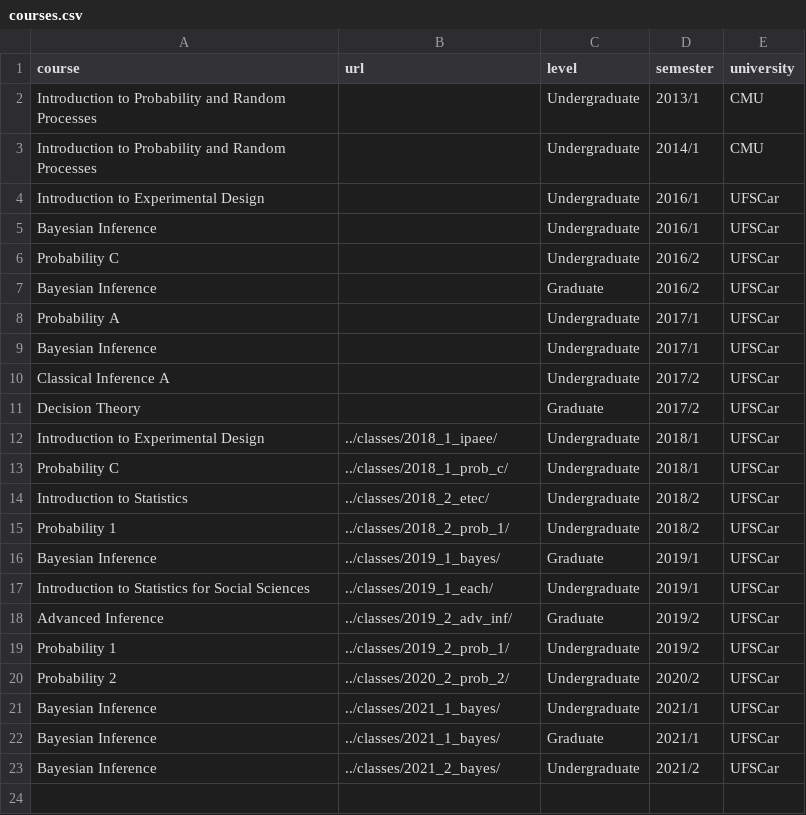
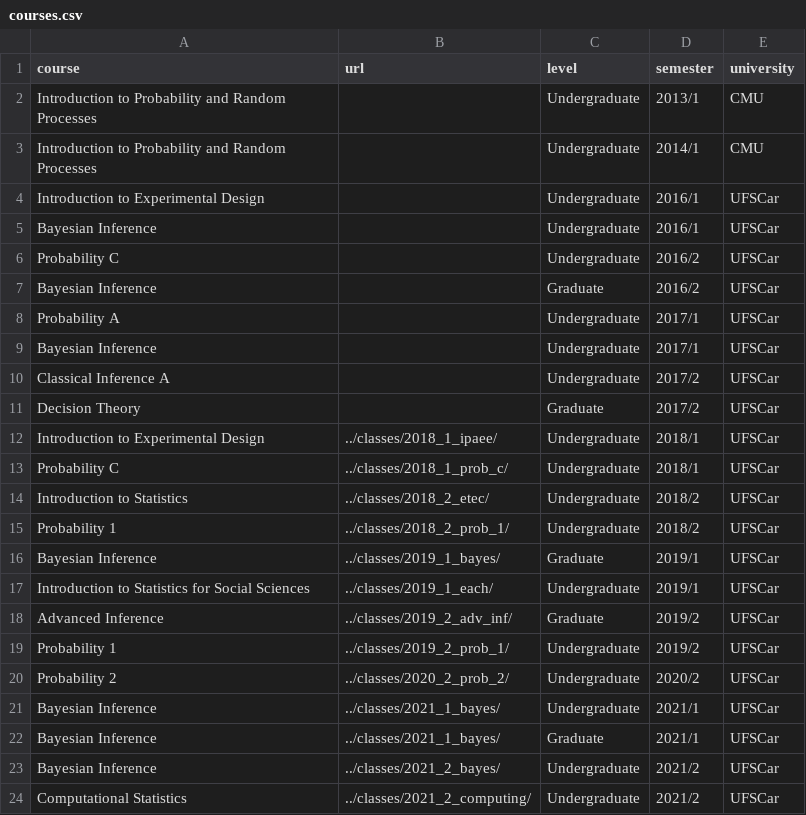
Before and after one commit to rizbicki/site, a CSV file: content/tables/courses.csv, drawn as a sheet.

```diff
--- a/content/tables/courses.csv
+++ b/content/tables/courses.csv
@@ -23 +23,2 @@ Bayesian Inference,../classes/2021_1_bayes/,Graduate,2021/1,UFSCar
 Bayesian Inference,../classes/2021_2_bayes/,Undergraduate,2021/2,UFSCar
+Computational Statistics,../classes/2021_2_computing/,Undergraduate,2021/2,UFSCar
```
Also changed, not shown: 14 other files.
